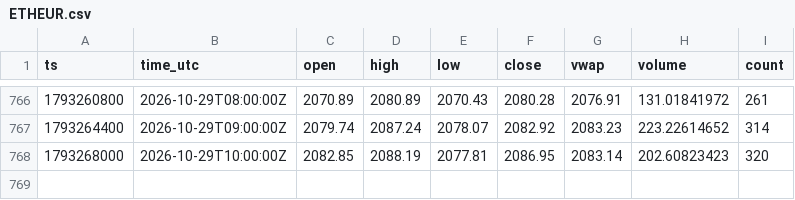
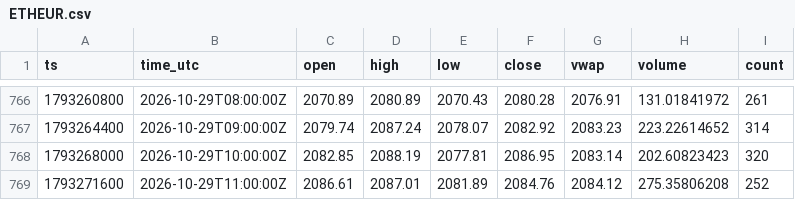
Before and after one commit to dabisattila-design/Medusa-data, a CSV file: data/ohlc/60/ETHEUR.csv, drawn as a sheet; only a part is shown, gaps mark what is left out; the diff names each change by its address in the sheet, - before the commit and + after, or states it on an @@ line.

```diff
--- a/data/ohlc/60/ETHEUR.csv
+++ b/data/ohlc/60/ETHEUR.csv
+row 769: 1793271600 | 2026-10-29T11:00:00Z | 2086.61 | 2087.01 | 2081.89 | 2084.76 | 2084.12 | 275.35806208 | 252
```
Also changed, not shown: data/depth/2026-10.csv, data/ohlc/60/SOLEUR.csv, 3 other files.
